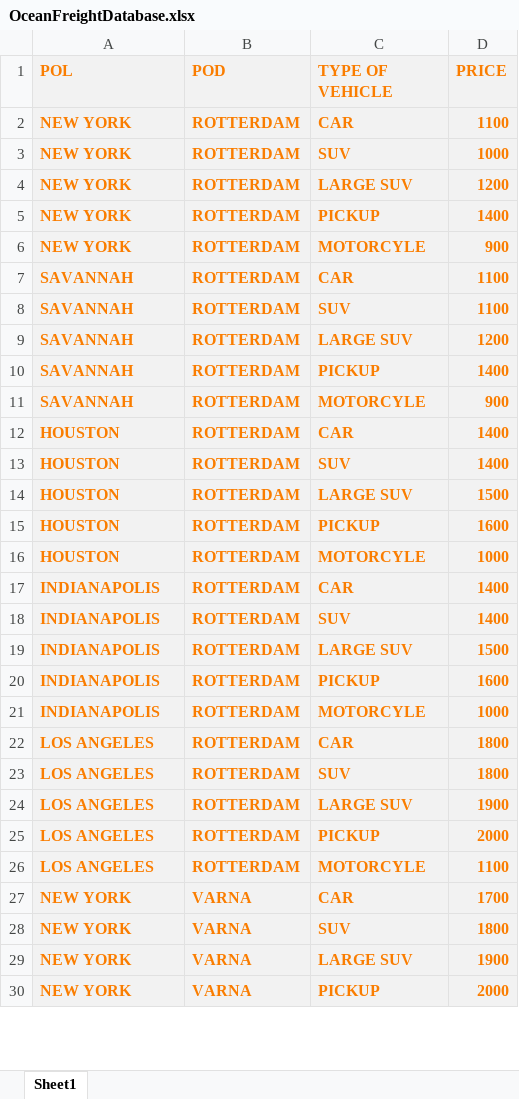
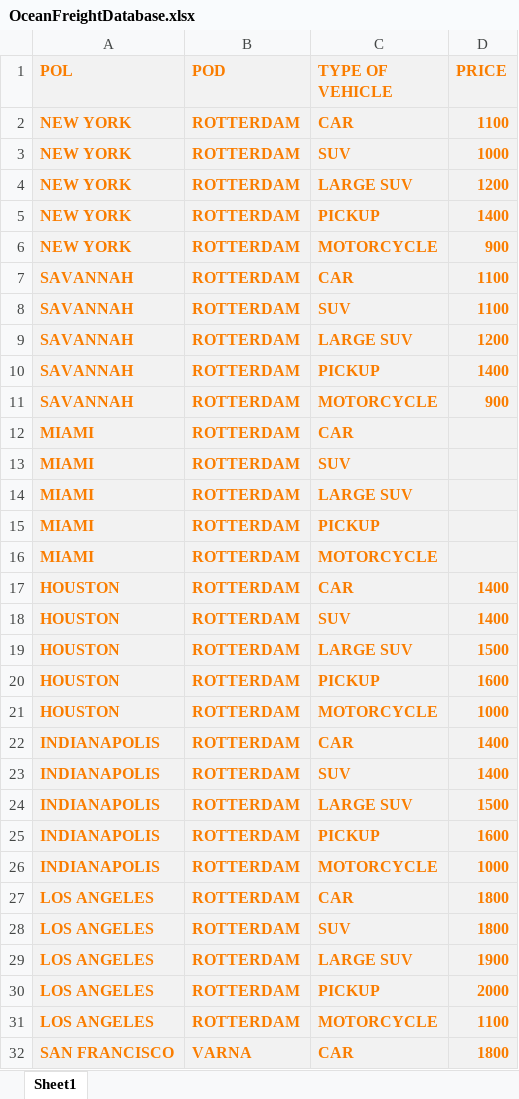
Before and after one commit to BozhidarAladzhov/EasyImport, an Excel workbook: build/resources/main/data/OceanFreightDatabase.xlsx, sheet Sheet1, drawn as a sheet; only a part is shown; the shorter side is filled out with more unchanged rows; values as stored, in another font and other column widths than the file's, no borders; addresses are those after the commit; the diff covers the shown part only; the diff names each change by its address in the sheet, - before the commit and + after, or states it on an @@ line.

Commit message:
Excel Databases update

```diff
--- a/build/resources/main/data/OceanFreightDatabase.xlsx (sheet Sheet1)
+++ b/build/resources/main/data/OceanFreightDatabase.xlsx (sheet Sheet1)
-C6 (TYPE OF VEHICLE): MOTORCYLE
+C6 (TYPE OF VEHICLE): MOTORCYCLE
-C11 (TYPE OF VEHICLE): MOTORCYLE
+C11 (TYPE OF VEHICLE): MOTORCYCLE
+row 12: MIAMI | ROTTERDAM | CAR
+row 13: MIAMI | ROTTERDAM | SUV
+row 14: MIAMI | ROTTERDAM | LARGE SUV
+row 15: MIAMI | ROTTERDAM | PICKUP
+row 16: MIAMI | ROTTERDAM | MOTORCYCLE
-C21 (TYPE OF VEHICLE): MOTORCYLE
+C21 (TYPE OF VEHICLE): MOTORCYCLE
-C26 (TYPE OF VEHICLE): MOTORCYLE
+C26 (TYPE OF VEHICLE): MOTORCYCLE
-C31 (TYPE OF VEHICLE): MOTORCYLE
+C31 (TYPE OF VEHICLE): MOTORCYCLE
+row 32: SAN FRANCISCO | VARNA | CAR | 1800
```
Also changed, not shown: 14 added rows and 5 edited cells elsewhere in this sheet, src/main/resources/data/DomesticRotterdamDatabase.xlsx, src/main/resources/data/OceanFreightDatabase.xlsx, 5 other files.
